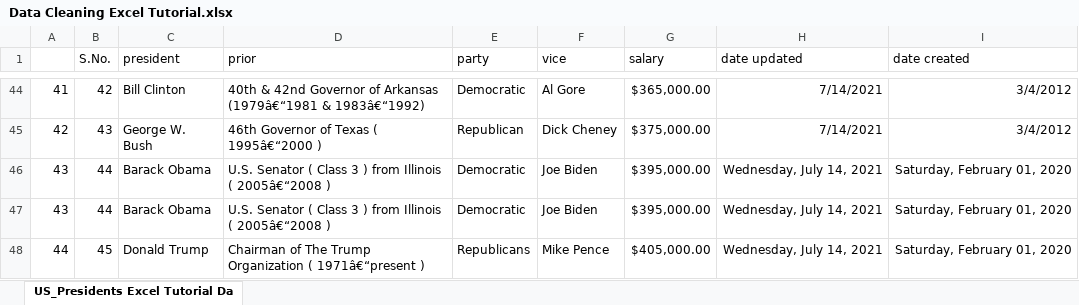
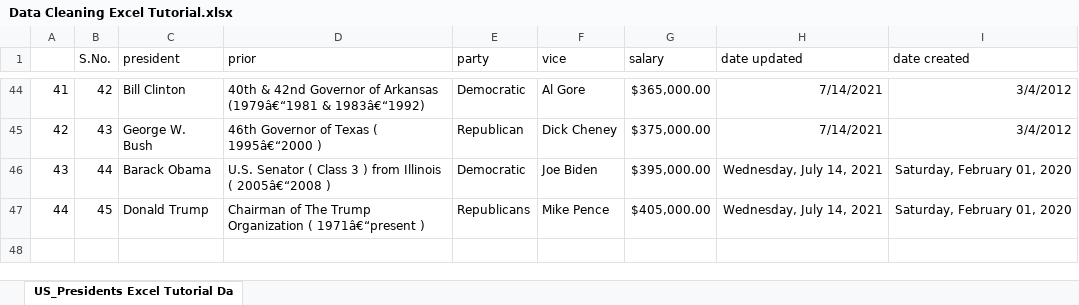
Before and after one commit to LyudmilaNevedomskaya/Data-Analysis-Portfolio-Projects, an Excel workbook: Excel/Data Cleaning Excel Tutorial.xlsx, sheet US_Presidents Excel Tutorial Da, drawn as a sheet; only a part is shown, gaps mark what is left out; values as stored, in another font and other column widths than the file's, no borders; the diff names each change by its address in the sheet, - before the commit and + after, or states it on an @@ line.

Commit message:
Remove Duplicates (Data-Data Tool-Remove Duplicates)

```diff
--- a/Excel/Data Cleaning Excel Tutorial.xlsx (sheet US_Presidents Excel Tutorial Da)
+++ b/Excel/Data Cleaning Excel Tutorial.xlsx (sheet US_Presidents Excel Tutorial Da)
-row 47: 43 | 44 | Barack Obama | U.S. Senator ( Class 3 ) from Illinois ( 2005â€“2008 ) | Democratic | Joe Biden | $395,000.00 | Wednesday, July 14, 2021 | Saturday, February 01, 2020
```
